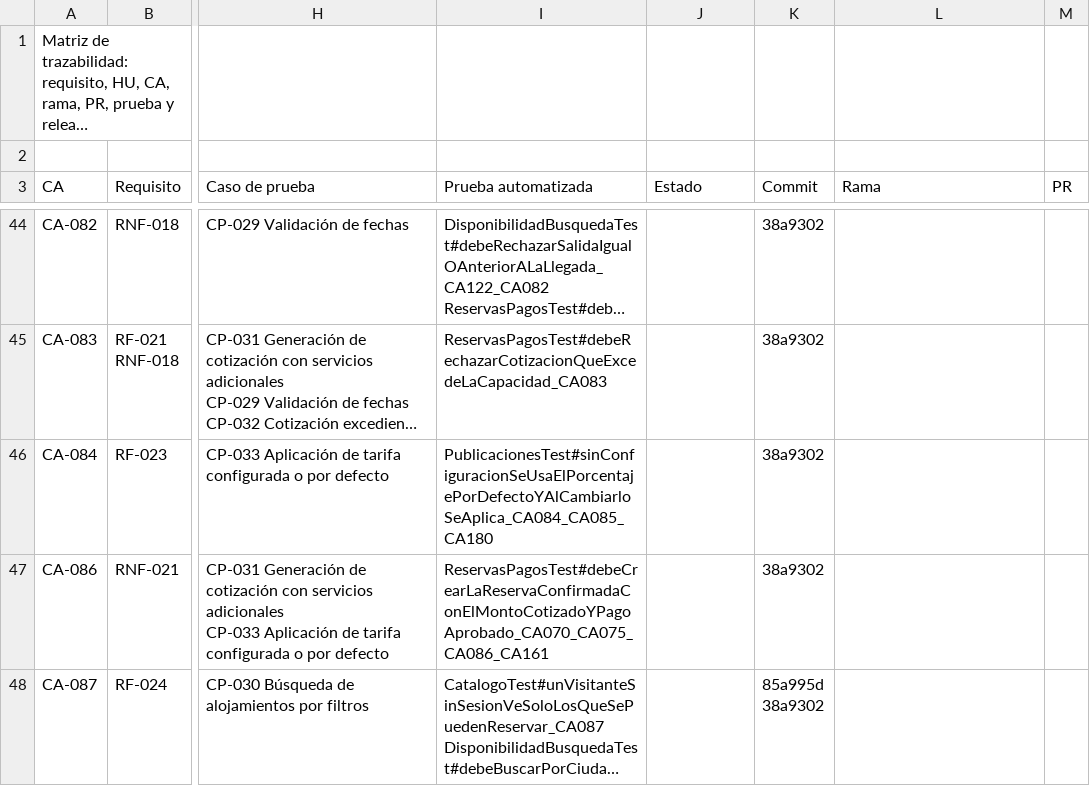
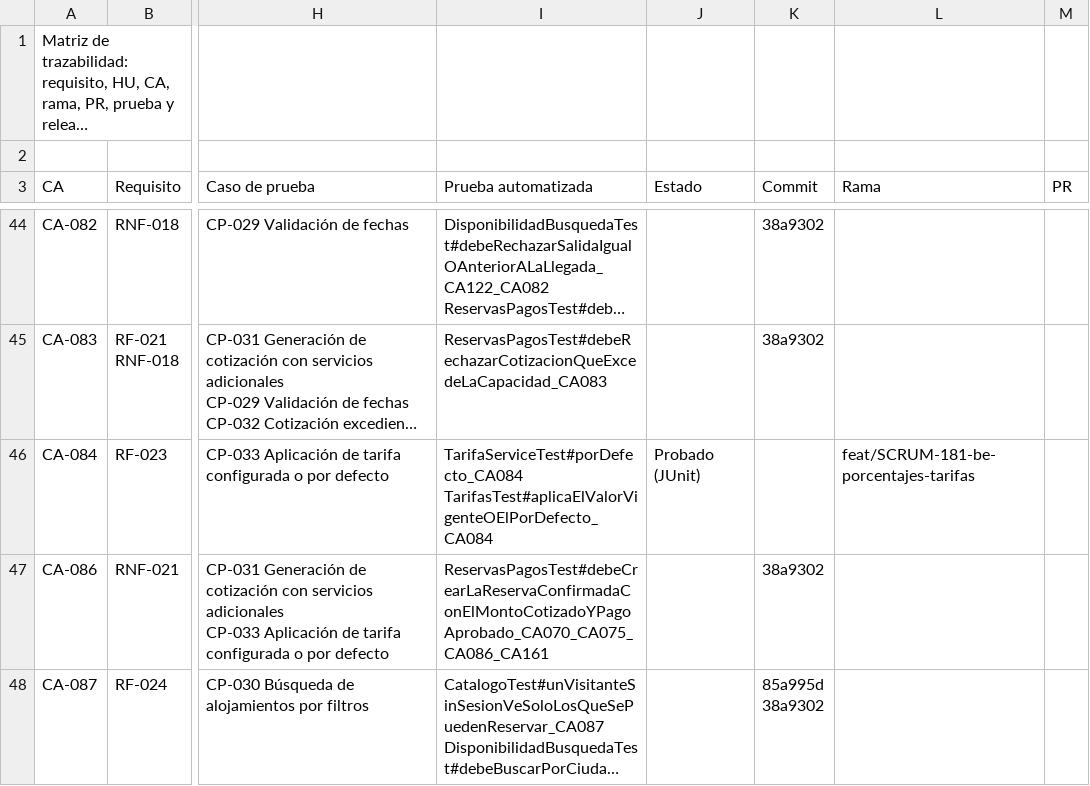
Before and after one commit to Estallados/MarketplaceAlojamientosInversionesLR, a CSV file: docs/traceability/matriz trazabilidad.csv, drawn as a sheet; only a part is shown, gaps mark what is left out; long unchanged cells end in …; ↵ is a line break in a cell; the diff names each change by its address in the sheet, - before the commit and + after, or states it on an @@ line.

Commit message:
[SCRUM-181] [BE] HU-24 Configurar porcentajes de tarifa de limpieza y de servicio (#15)
- Endpoint para consultar y actualizar los porcentajes de tarifa de limpieza y de servicio.
- Acceso permitido solo a ANFITRION y ADMIN; los demás roles reciben 403.
- Validación de porcentajes (rango permitido, sin valores negativos).
- La cotización usa el porcentaje vigente o, si no hay configuración, el valor por defecto documentado (CA-084).
- Prueba JUnit 5

Co-authored-by: kevx2705 <kevinalexandertunare2007@gmail.com>

```diff
--- a/docs/traceability/matriz trazabilidad.csv
+++ b/docs/traceability/matriz trazabilidad.csv
-I46 (Prueba automatizada): PublicacionesTest#sinConfiguracionSeUsaElPorcentajePorDefectoYAlCambiarloSeAplica_CA084_CA085_CA180
+I46 (Prueba automatizada): TarifaServiceTest#porDefecto_CA084 ↵ TarifasTest#aplicaElValorVigenteOElPorDefecto_CA084
-J46 (Estado): (empty)
+J46 (Estado): Probado (JUnit)
-K46 (Commit): 38a9302
+K46 (Commit): (empty)
-L46 (Rama): (empty)
+L46 (Rama): feat/SCRUM-181-be-porcentajes-tarifas
```
Also changed, not shown: 17 other files.
